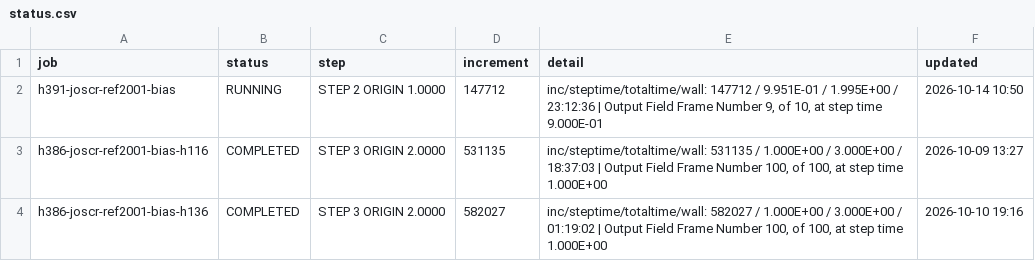
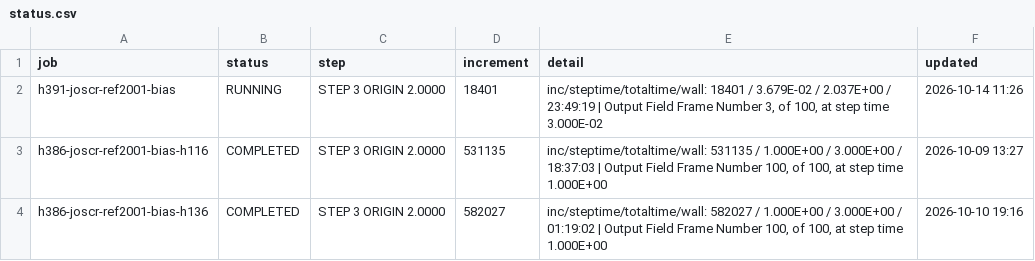
Before and after one commit to ChenYu-K/work_monitor, a CSV file: abaqus/rai/status.csv, drawn as a sheet.

```diff
--- a/abaqus/rai/status.csv
+++ b/abaqus/rai/status.csv
@@ -1,3 +1,3 @@
 "job","status","step","increment","detail","updated"
-"h391-joscr-ref2001-bias","RUNNING","STEP 2  ORIGIN 1.0000","147712","inc/steptime/totaltime/wall: 147712 / 9.951E-01 / 1.995E+00 / 23:12:36 | Output Field Frame Number     9, of     10, at step time 9.000E-01","2026-10-14 10:50"
+"h391-joscr-ref2001-bias","RUNNING","STEP 3  ORIGIN 2.0000","18401","inc/steptime/totaltime/wall: 18401 / 3.679E-02 / 2.037E+00 / 23:49:19 | Output Field Frame Number     3, of    100, at step time 3.000E-02","2026-10-14 11:26"
 "h386-joscr-ref2001-bias-h116","COMPLETED","STEP 3  ORIGIN 2.0000","531135","inc/steptime/totaltime/wall: 531135 / 1.000E+00 / 3.000E+00 / 18:37:03 | Output Field Frame Number   100, of    100, at step time 1.000E+00","2026-10-09 13:27"
```
Also changed, not shown: 3 other files.
